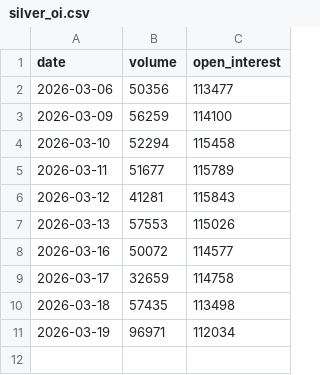
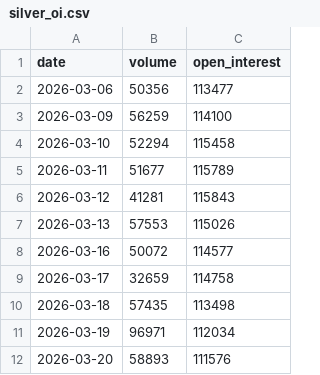
Before and after one commit to aletinerfe77/silver-data-pipeline, a CSV file: silver_oi.csv, drawn as a sheet; the diff names each change by its address in the sheet, - before the commit and + after, or states it on an @@ line.

```diff
--- a/silver_oi.csv
+++ b/silver_oi.csv
+row 12: 2026-03-20 | 58893 | 111576
```
